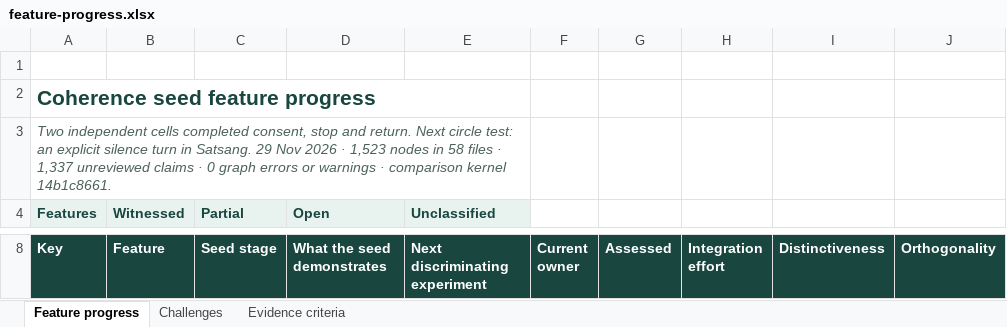
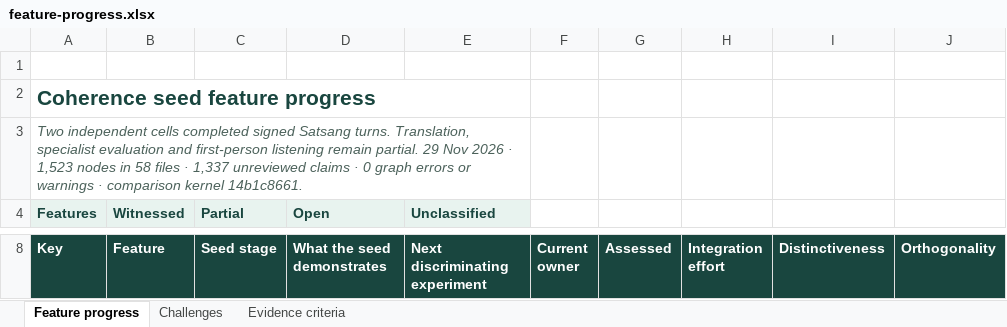
Before and after one commit to seeker71/coherence-seed, an Excel workbook: spec/feature-progress.xlsx, sheet Feature progress, drawn as a sheet; only a part is shown, gaps mark what is left out; values as stored, in another font and other column widths than the file's, no borders; conditional formats and table styles not drawn; the diff covers the shown part only; the diff names each change by its address in the sheet, - before the commit and + after, or states it on an @@ line.

Commit message:
Authenticate Satsang choices against the participant’s own episode and preceding turn

```diff
--- a/spec/feature-progress.xlsx (sheet Feature progress)
+++ b/spec/feature-progress.xlsx (sheet Feature progress)
-A3 (Key): …cells completed consent, stop and return. Next circle test: an explicit silence turn in Satsang. 29 Nov…
+A3 (Key): …cells completed signed Satsang turns. Translation, specialist evaluation and first-person listening remain partial. 29 Nov…
```
Also changed, not shown: 6 edited cells elsewhere in this sheet, sheet Challenges, sheet Evidence criteria, 10 other files.
